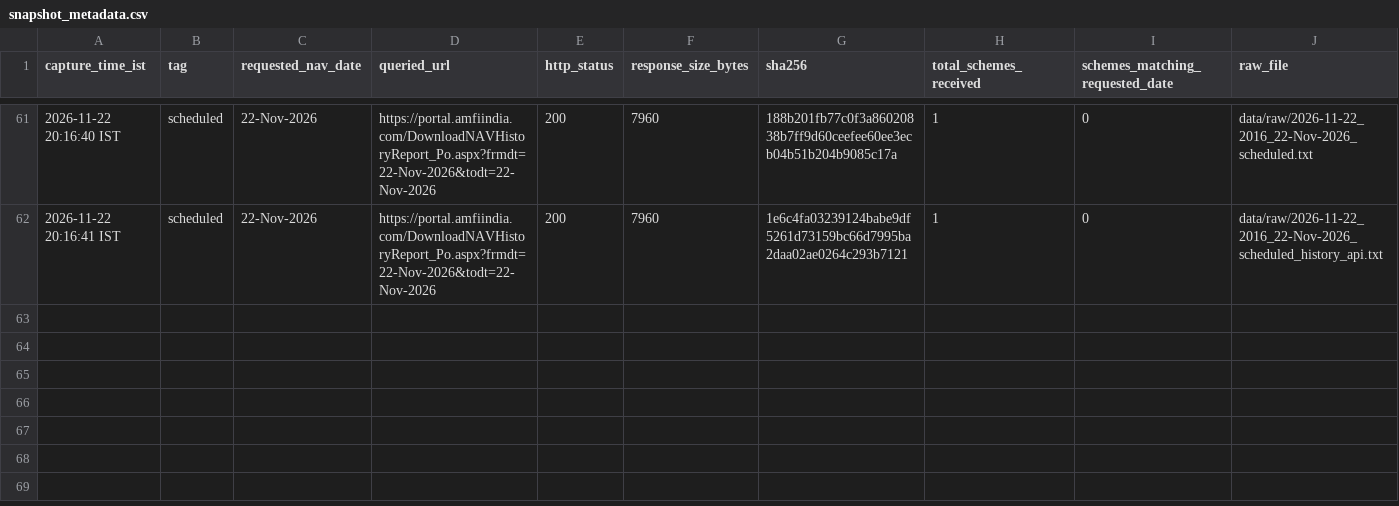
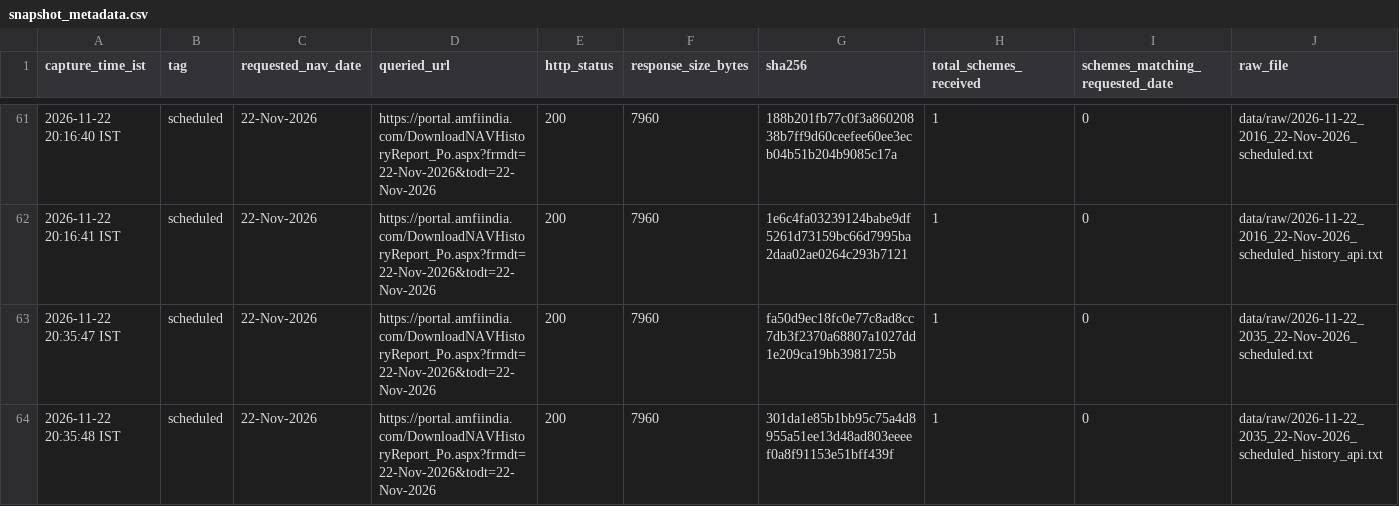
Before and after one commit to workchinmay/AMFI-NAV-MONITORING, a CSV file: data/snapshot_metadata.csv, drawn as a sheet; only a part is shown, gaps mark what is left out; rows hold the shown columns only; the diff names each change by its address in the sheet, - before the commit and + after, or states it on an @@ line.

```diff
--- a/data/snapshot_metadata.csv
+++ b/data/snapshot_metadata.csv
+row 63: 2026-11-22 20:35:47 IST | scheduled | 22-Nov-2026 | https://portal.amfiindia.com/DownloadNAVHistoryReport_Po.aspx?frmdt=22-Nov-2026&todt=22-Nov-2026 | 200 | 7960 | fa50d9ec18fc0e77c8ad8cc7db3f2370a68807a1027dd1e209ca19bb3981725b | 1 | 0 | data/raw/2026-11-22_2035_22-Nov-2026_scheduled.txt
+row 64: 2026-11-22 20:35:48 IST | scheduled | 22-Nov-2026 | https://portal.amfiindia.com/DownloadNAVHistoryReport_Po.aspx?frmdt=22-Nov-2026&todt=22-Nov-2026 | 200 | 7960 | 301da1e85b1bb95c75a4d8955a51ee13d48ad803eeeef0a8f91153e51bff439f | 1 | 0 | data/raw/2026-11-22_2035_22-Nov-2026_scheduled_history_api.txt
```
Also changed, not shown: 4 other files.
